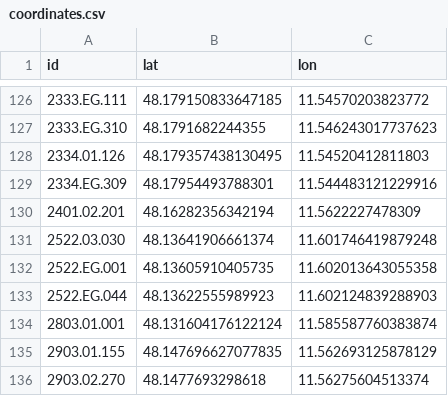
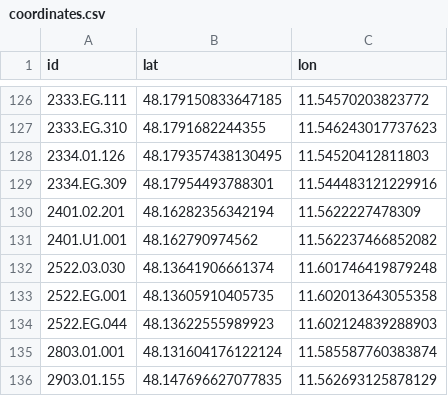
Before and after one commit to TUM-Dev/NavigaTUM, a CSV file: data/sources/coordinates.csv, drawn as a sheet; only a part is shown, gaps mark what is left out; the shorter side is filled out with more unchanged rows.

Commit message:
chore(data): coordinate edit for `2401.U1.001` (#3023)
1 coordinate edit

Co-authored-by: GitHub Actions <actions@github.com>

```diff
--- a/data/sources/coordinates.csv
+++ b/data/sources/coordinates.csv
@@ -130,2 +130,3 @@ id,lat,lon
 2401.02.201,48.16282356342194,11.5622227478309
+2401.U1.001,48.162790974562,11.562237466852082
 2522.03.030,48.13641906661374,11.601746419879248
```
